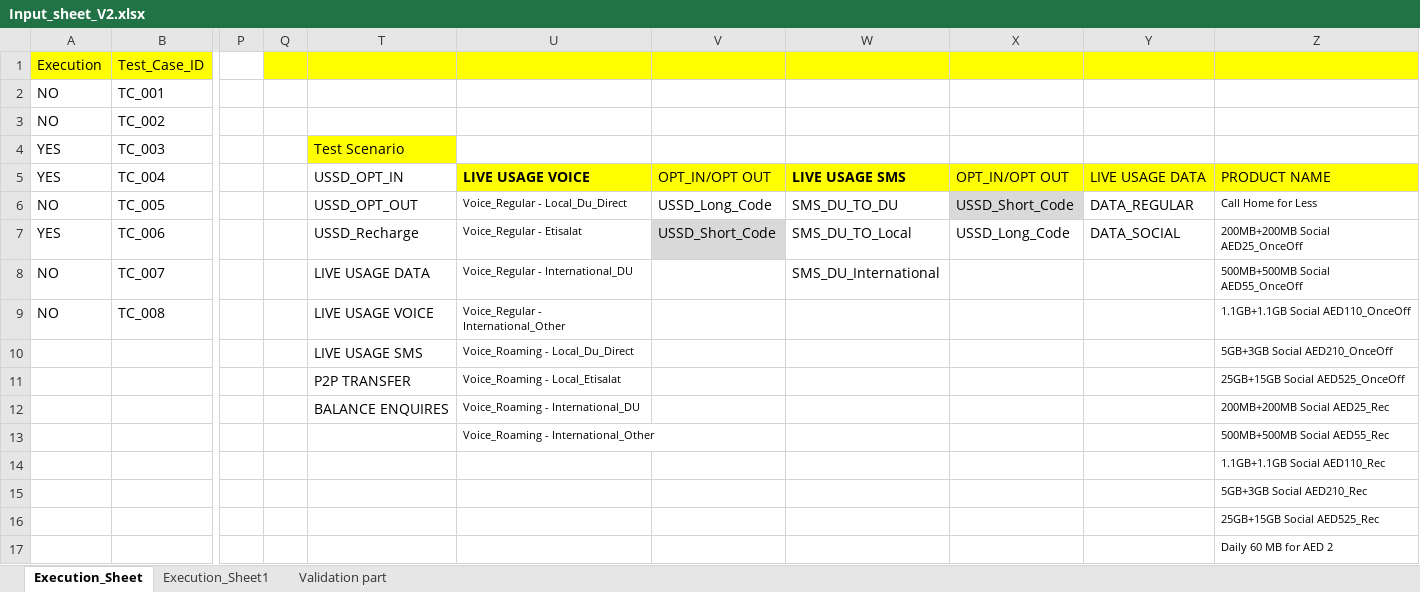
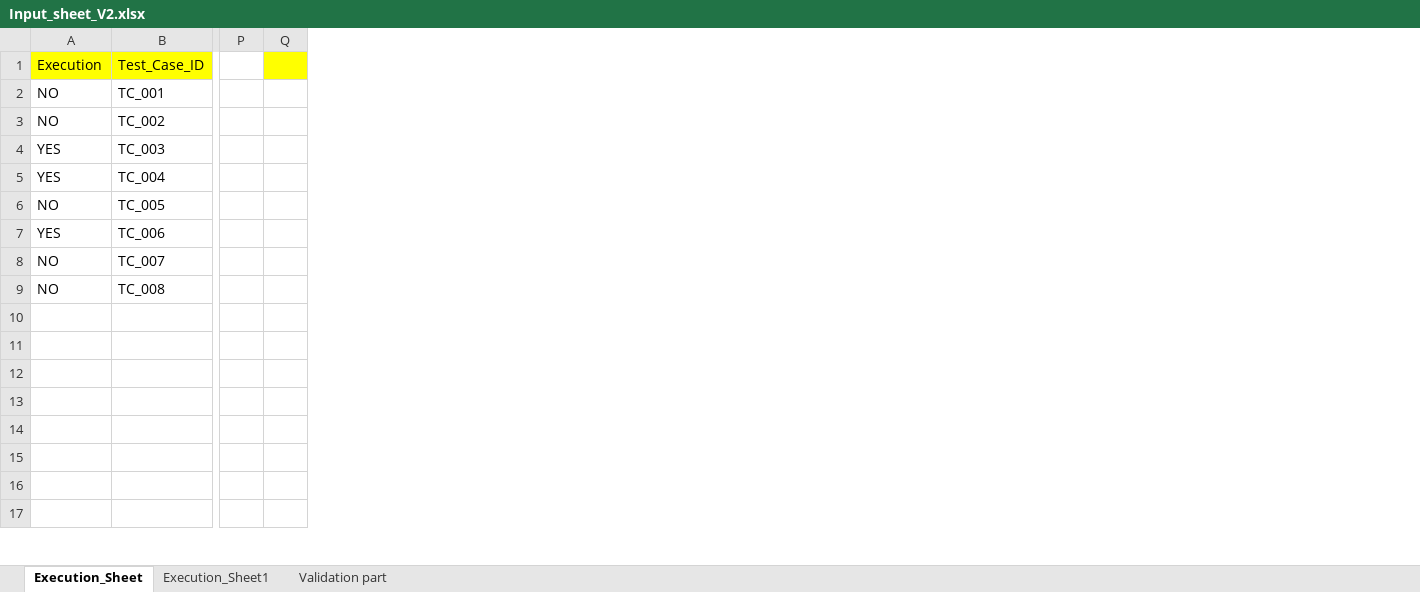
Before and after one commit to mugazzz/parallel_ussd, an Excel workbook: Input_sheet_V2.xlsx, sheet Execution_Sheet, drawn as a sheet; only a part is shown, gaps mark what is left out; values as stored, in another font and other column widths than the file's, no borders; rows hold the shown columns only; the diff names each change by its address in the sheet, - before the commit and + after, or states it on an @@ line.

Commit message:
inputsheetupdate

```diff
--- a/Input_sheet_V2.xlsx (sheet Execution_Sheet)
+++ b/Input_sheet_V2.xlsx (sheet Execution_Sheet)
@@ column T hidden, rows 4-12: Test Scenario | USSD_OPT_IN | USSD_OPT_OUT | USSD_Recharge | LIVE USAGE DATA | LIVE USAGE VOICE | LIVE USAGE SMS | P2P TRANSFER | BALANCE ENQUIRES @@
@@ column U hidden, rows 5-13: LIVE USAGE VOICE | Voice_Regular - Local_Du_Direct | Voice_Regular - Etisalat | Voice_Regular - International_DU | Voice_Regular - International_Other | Voice_Roaming - Local_Du_Direct | Voice_Roaming - Local_Etisalat | Voice_Roaming - International_DU | Voice_Roaming - International_Other @@
@@ column V hidden, rows 5-7: OPT_IN/OPT OUT | USSD_Long_Code | USSD_Short_Code @@
@@ column W hidden, rows 5-8: LIVE USAGE SMS | SMS_DU_TO_DU | SMS_DU_TO_Local | SMS_DU_International @@
@@ column X hidden, rows 5-7: OPT_IN/OPT OUT | USSD_Short_Code | USSD_Long_Code @@
@@ column Y hidden, rows 5-7: LIVE USAGE DATA | DATA_REGULAR | DATA_SOCIAL @@
@@ column Z hidden, rows 5-17: PRODUCT NAME | Call Home for Less | 200MB+200MB Social AED25_OnceOff | 500MB+500MB Social AED55_OnceOff | 1.1GB+1.1GB Social AED110_OnceOff | 5GB+3GB Social AED210_OnceOff | 25GB+15GB Social AED525_OnceOff | 200MB+200MB Social AED25_Rec | 500MB+500MB Social AED55_Rec | 1.1GB+1.1GB Social AED110_Rec | 5GB+3GB Social AED210_Rec | 25GB+15GB Social AED525_Rec | Daily 60 MB for AED 2 @@
-row 10:  |  |  |  | LIVE USAGE SMS | Voice_Roaming - Local_Du_Direct |  |  |  |  | 5GB+3GB Social AED210_OnceOff
+row 10: (empty)
-row 11:  |  |  |  | P2P TRANSFER | Voice_Roaming - Local_Etisalat |  |  |  |  | 25GB+15GB Social AED525_OnceOff
+row 11: (empty)
-row 12:  |  |  |  | BALANCE ENQUIRES | Voice_Roaming - International_DU |  |  |  |  | 200MB+200MB Social AED25_Rec
+row 12: (empty)
-row 13:  |  |  |  |  | Voice_Roaming - International_Other |  |  |  |  | 500MB+500MB Social AED55_Rec
+row 13: (empty)
```
Also changed, not shown: 22 other files.
